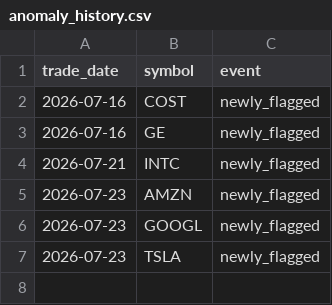
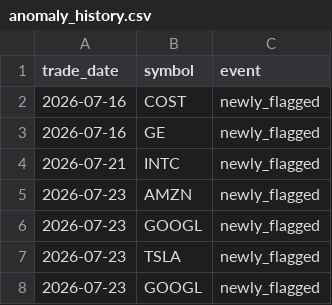
Before and after one commit to aliL2000/portfolio-risk-analytics, a CSV file: anomaly_history.csv, drawn as a sheet; the diff names each change by its address in the sheet, - before the commit and + after, or states it on an @@ line.

```diff
--- a/anomaly_history.csv
+++ b/anomaly_history.csv
+row 8: 2026-07-23 | GOOGL | newly_flagged
```
Also changed, not shown: data_summary.csv, 3 other files.
